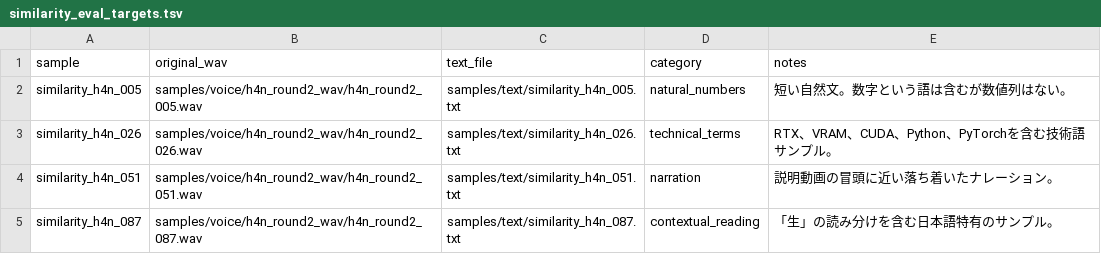
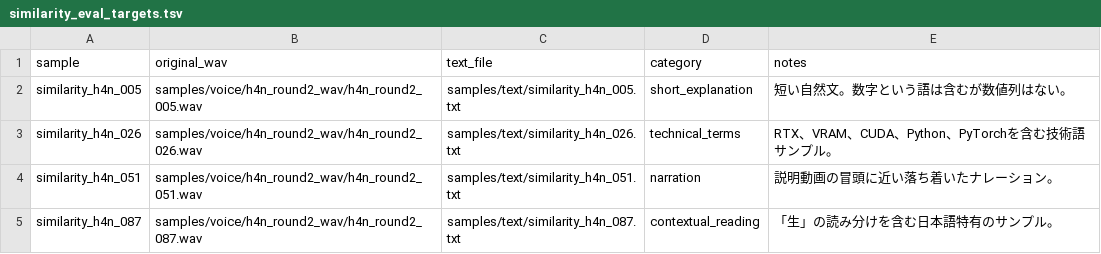
Before and after one commit to jacky-fuji/mytts-public, a TSV file: data/similarity_eval_targets.tsv, drawn as a sheet.

```diff
--- a/data/similarity_eval_targets.tsv
+++ b/data/similarity_eval_targets.tsv
@@ -1,3 +1,3 @@
 sample	original_wav	text_file	category	notes
-similarity_h4n_005	samples/voice/h4n_round2_wav/h4n_round2_005.wav	samples/text/similarity_h4n_005.txt	natural_numbers	短い自然文。数字という語は含むが数値列はない。
+similarity_h4n_005	samples/voice/h4n_round2_wav/h4n_round2_005.wav	samples/text/similarity_h4n_005.txt	short_explanation	短い自然文。数字という語は含むが数値列はない。
 similarity_h4n_026	samples/voice/h4n_round2_wav/h4n_round2_026.wav	samples/text/similarity_h4n_026.txt	technical_terms	RTX、VRAM、CUDA、Python、PyTorchを含む技術語サンプル。
```
Also changed, not shown: data/metrics/acoustic_similarity_deep_metrics.tsv, 8 other files.
